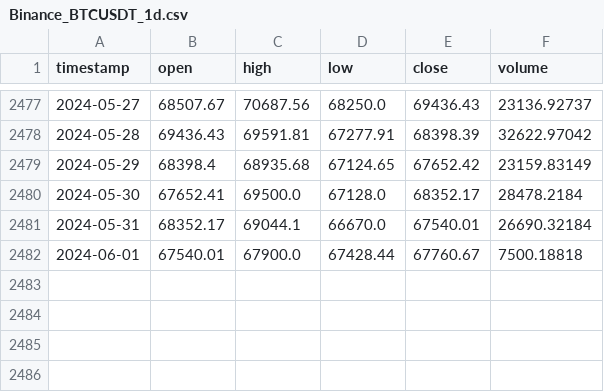
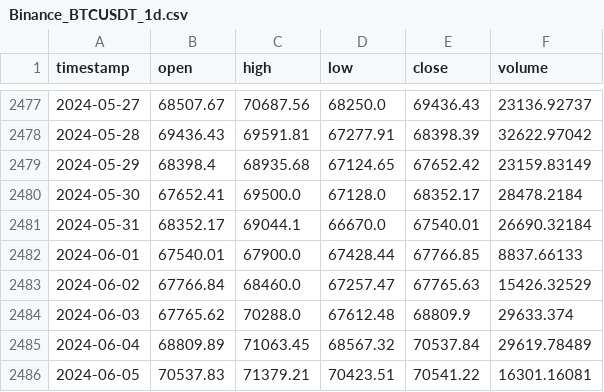
Before and after one commit to simonpotel/QTSBE, a CSV file: data/bank/Binance_BTCUSDT_1d.csv, drawn as a sheet; only a part is shown, gaps mark what is left out.

Commit message:
Update Binance_BTCUSDT_1d.csv

```diff
--- a/data/bank/Binance_BTCUSDT_1d.csv
+++ b/data/bank/Binance_BTCUSDT_1d.csv
@@ -2481,2 +2481,6 @@ timestamp,open,high,low,close,volume
 2024-05-31,68352.17,69044.1,66670.0,67540.01,26690.32184
-2024-06-01,67540.01,67900.0,67428.44,67760.67,7500.18818
+2024-06-01,67540.01,67900.0,67428.44,67766.85,8837.66133
+2024-06-02,67766.84,68460.0,67257.47,67765.63,15426.32529
+2024-06-03,67765.62,70288.0,67612.48,68809.9,29633.374
+2024-06-04,68809.89,71063.45,68567.32,70537.84,29619.78489
+2024-06-05,70537.83,71379.21,70423.51,70541.22,16301.16081
```
